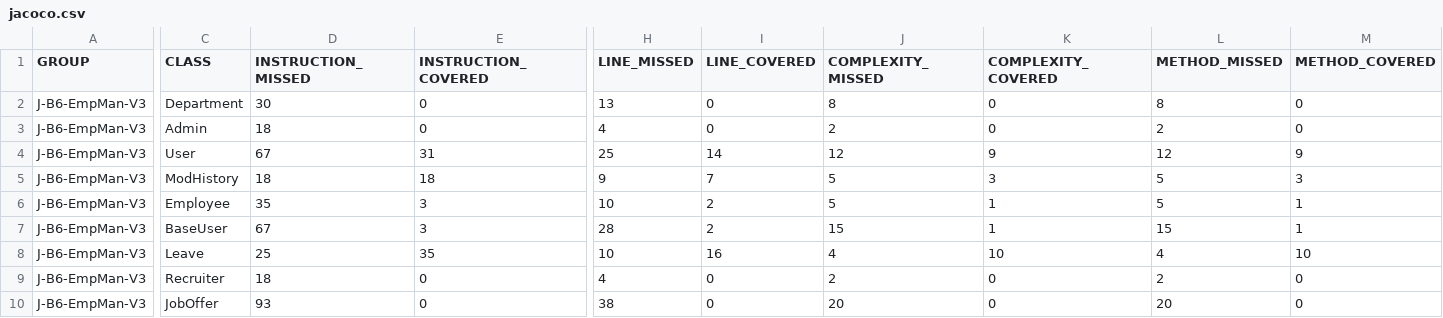
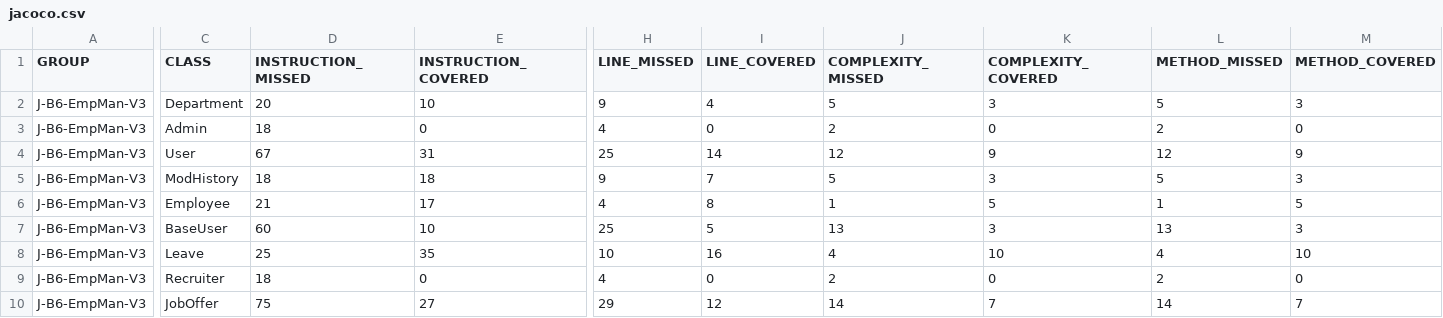
Before and after one commit to Mouche00/J-B6-EmpMan-V3, a CSV file: target/site/jacoco/jacoco.csv, drawn as a sheet; only a part is shown, gaps mark what is left out; the diff covers the shown part only; the diff names each change by its address in the sheet, - before the commit and + after, or states it on an @@ line.

```diff
--- a/target/site/jacoco/jacoco.csv
+++ b/target/site/jacoco/jacoco.csv
-D2 (INSTRUCTION_MISSED): 30
+D2 (INSTRUCTION_MISSED): 20
-E2 (INSTRUCTION_COVERED): 0
+E2 (INSTRUCTION_COVERED): 10
-H2 (LINE_MISSED): 13
+H2 (LINE_MISSED): 9
-I2 (LINE_COVERED): 0
+I2 (LINE_COVERED): 4
-J2 (COMPLEXITY_MISSED): 8
+J2 (COMPLEXITY_MISSED): 5
-K2 (COMPLEXITY_COVERED): 0
+K2 (COMPLEXITY_COVERED): 3
-L2 (METHOD_MISSED): 8
+L2 (METHOD_MISSED): 5
-M2 (METHOD_COVERED): 0
+M2 (METHOD_COVERED): 3
-D6 (INSTRUCTION_MISSED): 35
+D6 (INSTRUCTION_MISSED): 21
-E6 (INSTRUCTION_COVERED): 3
+E6 (INSTRUCTION_COVERED): 17
-H6 (LINE_MISSED): 10
+H6 (LINE_MISSED): 4
-I6 (LINE_COVERED): 2
+I6 (LINE_COVERED): 8
-J6 (COMPLEXITY_MISSED): 5
+J6 (COMPLEXITY_MISSED): 1
-K6 (COMPLEXITY_COVERED): 1
+K6 (COMPLEXITY_COVERED): 5
-L6 (METHOD_MISSED): 5
+L6 (METHOD_MISSED): 1
-M6 (METHOD_COVERED): 1
+M6 (METHOD_COVERED): 5
-D7 (INSTRUCTION_MISSED): 67
+D7 (INSTRUCTION_MISSED): 60
-E7 (INSTRUCTION_COVERED): 3
+E7 (INSTRUCTION_COVERED): 10
-H7 (LINE_MISSED): 28
+H7 (LINE_MISSED): 25
-I7 (LINE_COVERED): 2
+I7 (LINE_COVERED): 5
-J7 (COMPLEXITY_MISSED): 15
+J7 (COMPLEXITY_MISSED): 13
-K7 (COMPLEXITY_COVERED): 1
+K7 (COMPLEXITY_COVERED): 3
-L7 (METHOD_MISSED): 15
+L7 (METHOD_MISSED): 13
-M7 (METHOD_COVERED): 1
+M7 (METHOD_COVERED): 3
-D10 (INSTRUCTION_MISSED): 93
+D10 (INSTRUCTION_MISSED): 75
-E10 (INSTRUCTION_COVERED): 0
+E10 (INSTRUCTION_COVERED): 27
-H10 (LINE_MISSED): 38
+H10 (LINE_MISSED): 29
-I10 (LINE_COVERED): 0
+I10 (LINE_COVERED): 12
-J10 (COMPLEXITY_MISSED): 20
+J10 (COMPLEXITY_MISSED): 14
-K10 (COMPLEXITY_COVERED): 0
+K10 (COMPLEXITY_COVERED): 7
-L10 (METHOD_MISSED): 20
+L10 (METHOD_MISSED): 14
-M10 (METHOD_COVERED): 0
+M10 (METHOD_COVERED): 7
```
Also changed, not shown: 54 edited cells elsewhere in this file, 42 other files.
